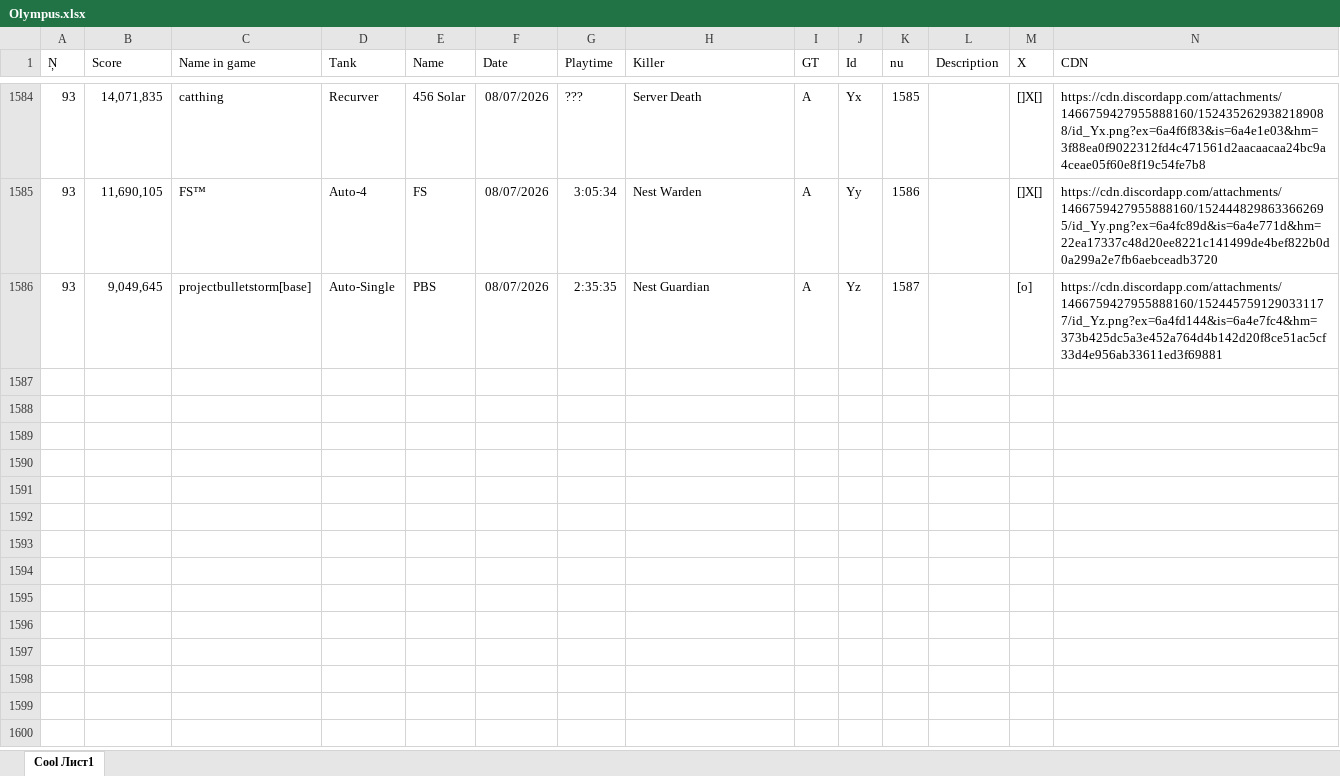
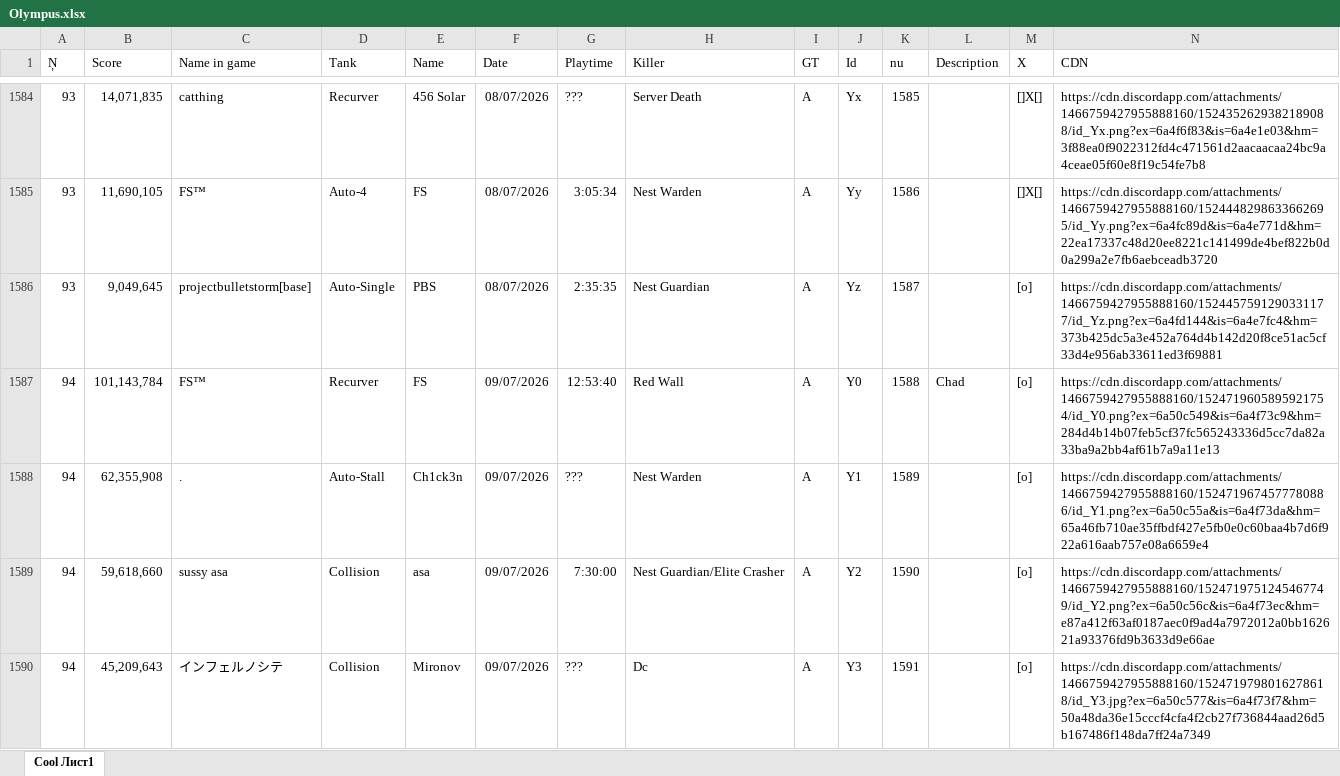
Before and after one commit to Tejmq/OlympusBot, an Excel workbook: data/Olympus.xlsx, sheet Cool Лист1, drawn as a sheet; only a part is shown, gaps mark what is left out; values as stored, in another font and other column widths than the file's, no borders; the diff names each change by its address in the sheet, - before the commit and + after, or states it on an @@ line.

Commit message:
Add files via upload

```diff
--- a/data/Olympus.xlsx (sheet Cool Лист1)
+++ b/data/Olympus.xlsx (sheet Cool Лист1)
+row 1587: 94 | 101,143,784 | FS™ | Recurver | FS | 09/07/2026 | 12:53:40 | Red Wall | A | Y0 | 1588 | Chad | [o] | https://cdn.discordapp.com/attachments/1466759427955888160/1524719605895921754/id_Y0.png?ex=6a50c549&is=6a4f73c9&hm=284d4b14b07feb5cf37fc565243336d5cc7da82a33ba9a2bb4af61b7a9a11e13
+row 1588: 94 | 62,355,908 | . | Auto-Stall | Ch1ck3n | 09/07/2026 | ??? | Nest Warden | A | Y1 | 1589 |  | [o] | https://cdn.discordapp.com/attachments/1466759427955888160/1524719674577780886/id_Y1.png?ex=6a50c55a&is=6a4f73da&hm=65a46fb710ae35ffbdf427e5fb0e0c60baa4b7d6f922a616aab757e08a6659e4
+row 1589: 94 | 59,618,660 | sussy asa | Collision | asa | 09/07/2026 | 7:30:00 | Nest Guardian/Elite Crasher | A | Y2 | 1590 |  | [o] | https://cdn.discordapp.com/attachments/1466759427955888160/1524719751245467749/id_Y2.png?ex=6a50c56c&is=6a4f73ec&hm=e87a412f63af0187aec0f9ad4a7972012a0bb162621a93376fd9b3633d9e66ae
+row 1590: 94 | 45,209,643 | インフェルノシテ | Collision | Mironov | 09/07/2026 | ??? | Dc | A | Y3 | 1591 |  | [o] | https://cdn.discordapp.com/attachments/1466759427955888160/1524719798016278618/id_Y3.jpg?ex=6a50c577&is=6a4f73f7&hm=50a48da36e15cccf4cfa4f2cb27f736844aad26d5b167486f148da7ff24a7349
```
